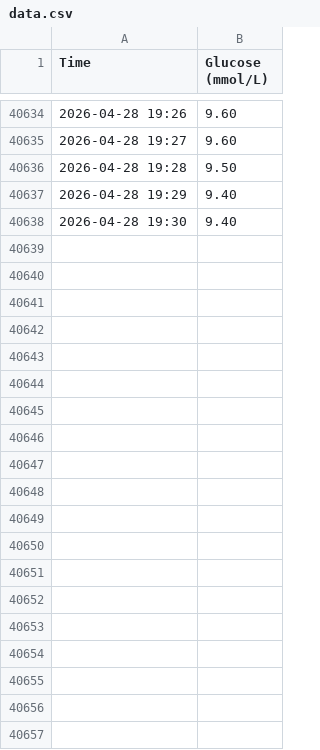
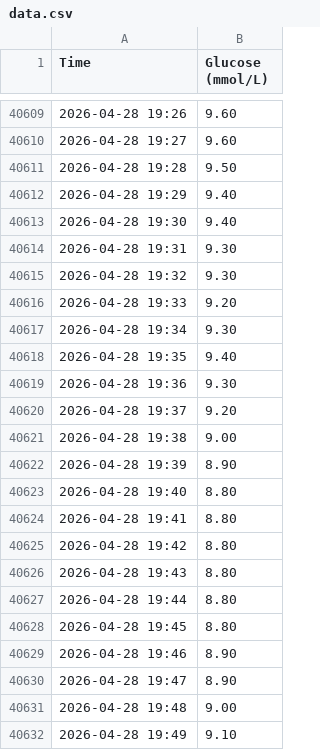
Before and after one commit to defffender/sugar, a CSV file: data.csv, drawn as a sheet; only a part is shown, gaps mark what is left out; the diff covers the shown part only; the diff names each change by its address in the sheet, - before the commit and + after, or states it on an @@ line.

Commit message:
auto: tidepool sync 2026-04-29T05:25:55.707Z

```diff
--- a/data.csv
+++ b/data.csv
+row 40614: 2026-04-28 19:31 | 9.30
+row 40615: 2026-04-28 19:32 | 9.30
+row 40616: 2026-04-28 19:33 | 9.20
+row 40617: 2026-04-28 19:34 | 9.30
+row 40618: 2026-04-28 19:35 | 9.40
+row 40619: 2026-04-28 19:36 | 9.30
+row 40620: 2026-04-28 19:37 | 9.20
+row 40621: 2026-04-28 19:38 | 9.00
+row 40622: 2026-04-28 19:39 | 8.90
+row 40623: 2026-04-28 19:40 | 8.80
+row 40624: 2026-04-28 19:41 | 8.80
+row 40625: 2026-04-28 19:42 | 8.80
+row 40626: 2026-04-28 19:43 | 8.80
+row 40627: 2026-04-28 19:44 | 8.80
+row 40628: 2026-04-28 19:45 | 8.80
+row 40629: 2026-04-28 19:46 | 8.90
+row 40630: 2026-04-28 19:47 | 8.90
+row 40631: 2026-04-28 19:48 | 9.00
+row 40632: 2026-04-28 19:49 | 9.10
```
Also changed, not shown: 11 added rows and 25 removed rows elsewhere in this file.
